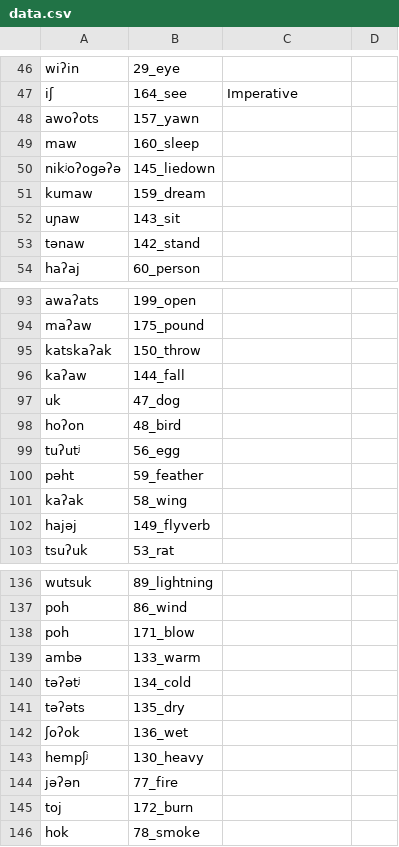
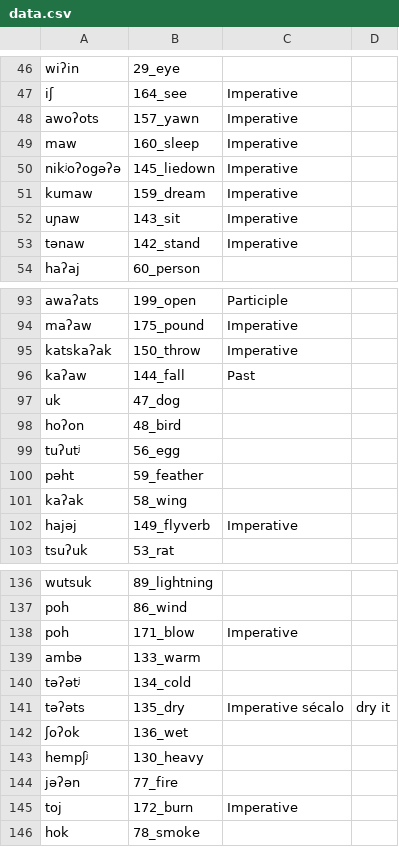
Before and after one commit to lexibank/mixezoqueanvoices, a CSV file: raw/data/Tutla/data.csv, drawn as a sheet; only a part is shown, gaps mark what is left out; the diff covers the shown part only; the diff names each change by its address in the sheet, - before the commit and + after, or states it on an @@ line.

```diff
--- a/raw/data/Tutla/data.csv
+++ b/raw/data/Tutla/data.csv
-C48:C53: (empty)
+C48:C53: Imperative
-C93: (empty)
+C93: Participle
-C94:C95: (empty)
+C94:C95: Imperative
-C96: (empty)
+C96: Past
-C102: (empty)
+C102: Imperative
-C138: (empty)
+C138: Imperative
-C141: (empty)
+C141: Imperative sécalo
-D141: (empty)
+D141: dry it
-C145: (empty)
+C145: Imperative
```
Also changed, not shown: 26 edited cells elsewhere in this file.
